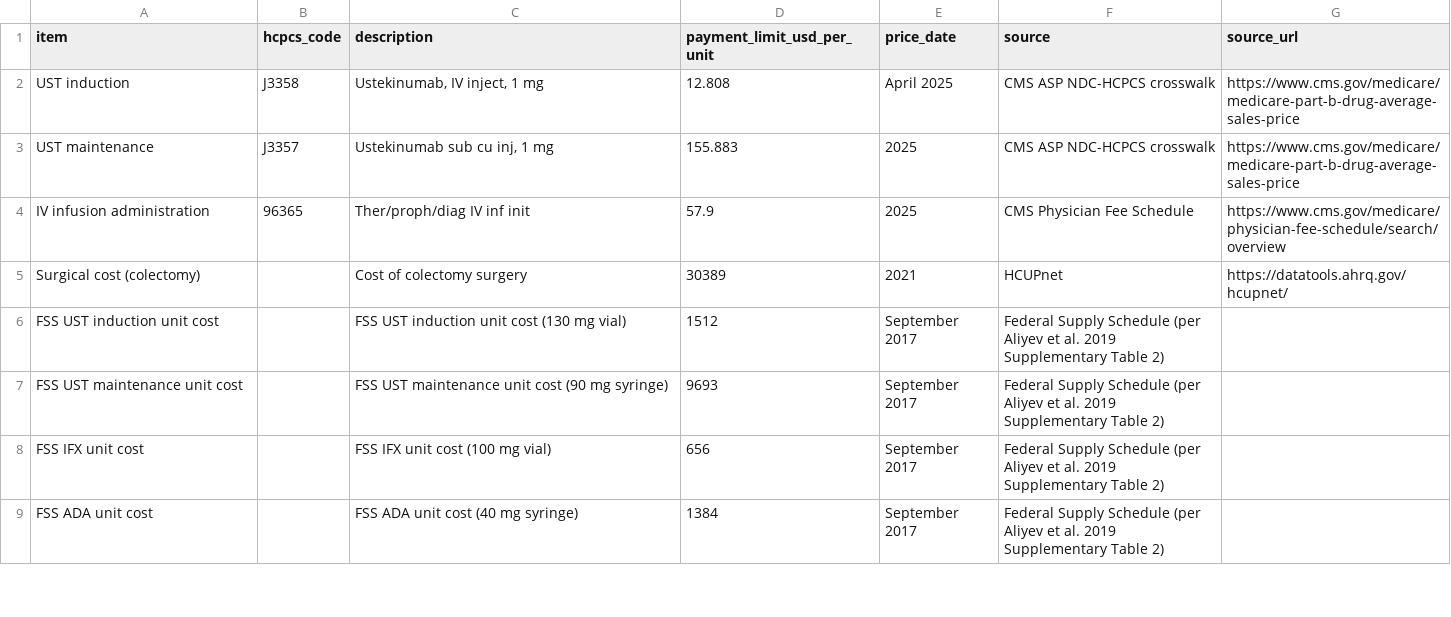
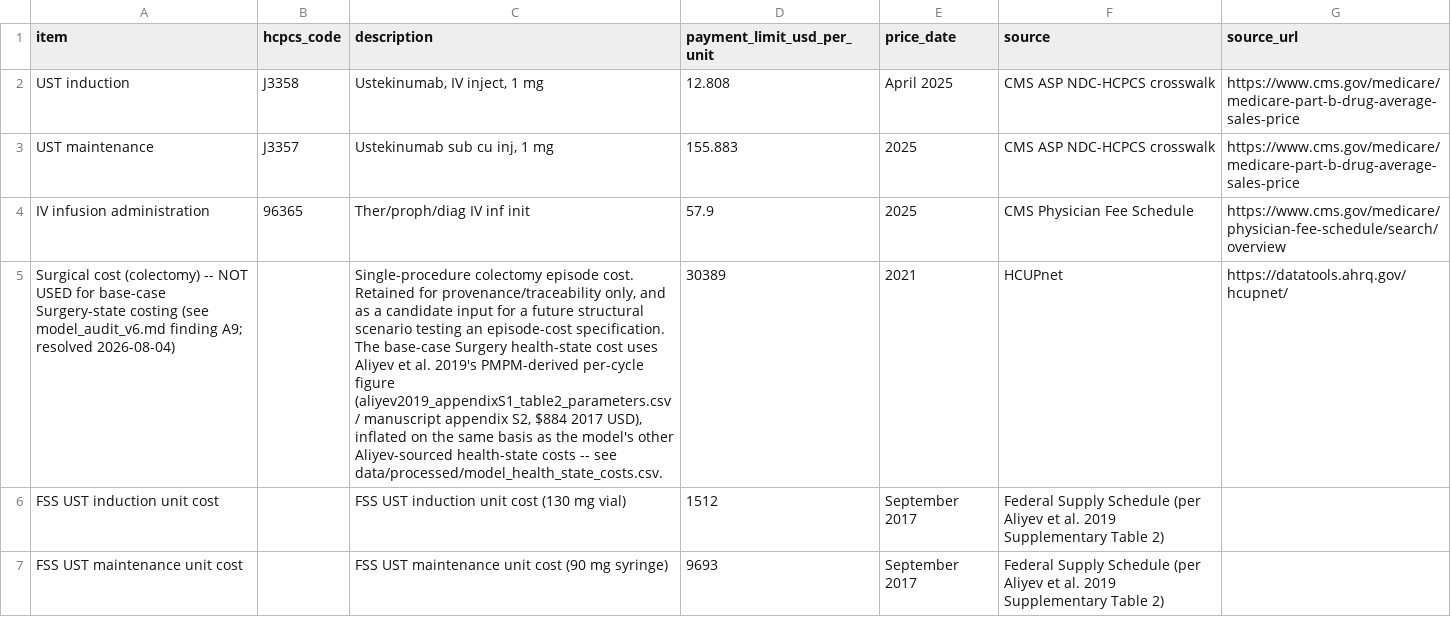
Before and after one commit to ebstone/treg-cd, a CSV file: data/raw/cms_asp_and_hcup_cost_sources.csv, drawn as a sheet; only a part is shown; the shorter side is filled out with more unchanged rows; the diff names each change by its address in the sheet, - before the commit and + after, or states it on an @@ line.

```diff
--- a/data/raw/cms_asp_and_hcup_cost_sources.csv
+++ b/data/raw/cms_asp_and_hcup_cost_sources.csv
-A5 (item): …cost (colectomy)
+A5 (item): …cost (colectomy) -- NOT USED for base-case Surgery-state costing (see model_audit_v6.md finding A9; resolved 2026-08-04)
-C5 (description): Cost of colectomy surgery
+C5 (description): Single-procedure colectomy episode cost. Retained for provenance/traceability only, and as a candidate input for a future structural scenario testing an episode-cost specification. The base-case Surgery health-state cost uses Aliyev et al. 2019's PMPM-derived per-cycle figure (aliyev2019_appendixS1_table2_parameters.csv / manuscript appendix S2, $884 2017 USD), inflated on the same basis as the model's other Aliyev-sourced health-state costs -- see data/processed/model_health_state_costs.csv.
```
Also changed, not shown: data/processed/model_health_state_costs.csv, 3 other files.
